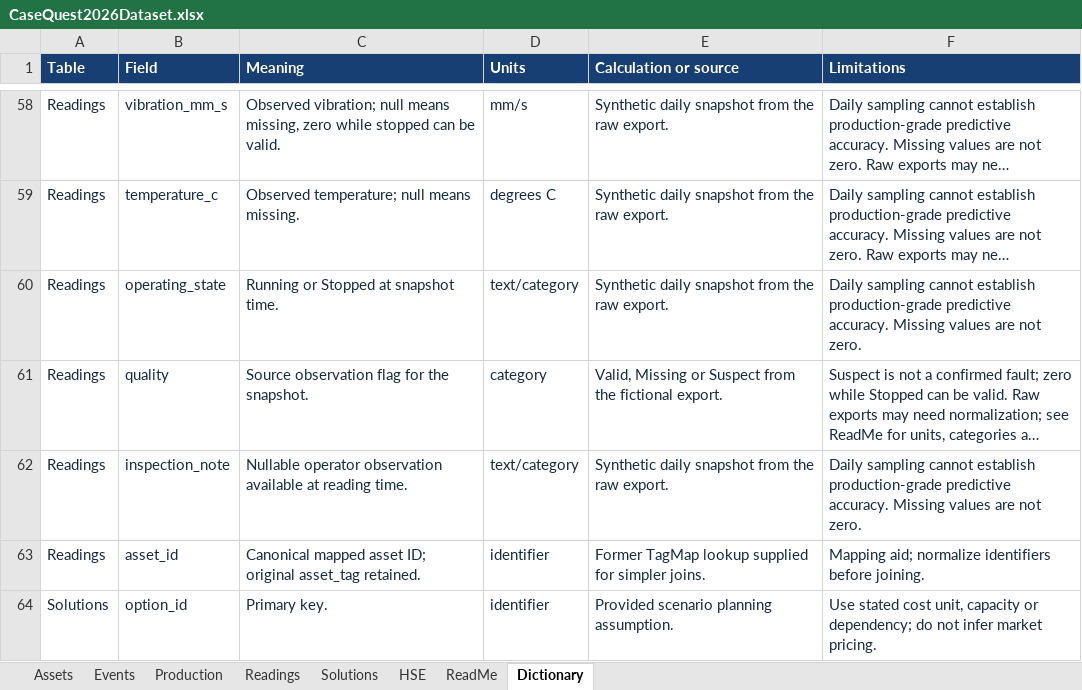
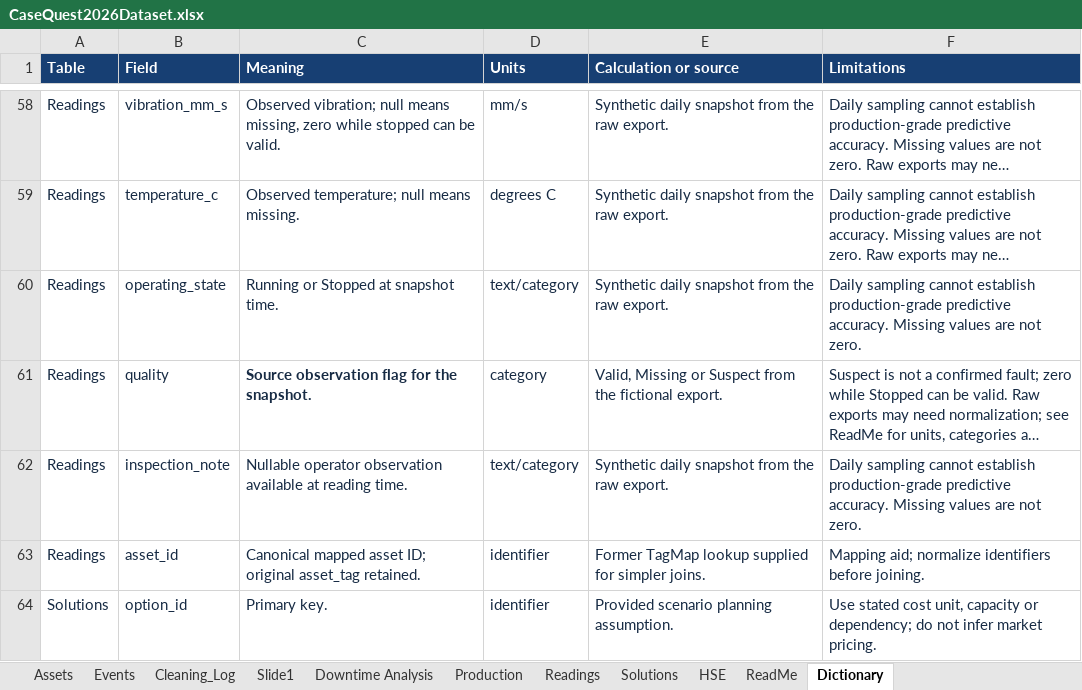
Before and after one commit to weabonie/conocophilips-casequest-2026, an Excel workbook: CaseQuest2026Dataset.xlsx, sheet Dictionary, drawn as a sheet; only a part is shown, gaps mark what is left out; long unchanged cells end in …; values as stored, in another font and other column widths than the file's, no borders; table styles not drawn; the diff names each change by its address in the sheet, - before the commit and + after, or states it on an @@ line.

Commit message:
Update dataset to FINAL workbook and add product guide
Replace CaseQuest2026Dataset.xlsx with the FINAL pre-cleaned workbook
(adds Cleaning_Log, Slide1 and Downtime Analysis sheets). Since the
source no longer needs unit, ID or derived-value fixes, the reconciliation
test now expects zero remaining normalizations. Add the Critical Spares
Control Tower product guide under docs/.

```diff
--- a/CaseQuest2026Dataset.xlsx (sheet Dictionary)
+++ b/CaseQuest2026Dataset.xlsx (sheet Dictionary)
+sheet tab: Cleaning_Log
+sheet tab: Slide1
+sheet tab: Downtime Analysis
-C61 bold: off
+C61 bold: on
```
Also changed, not shown: sheet Readings, sheet HSE, sheet Events, sheet Production, sheet Assets, charts or pictures, 2 other files.
